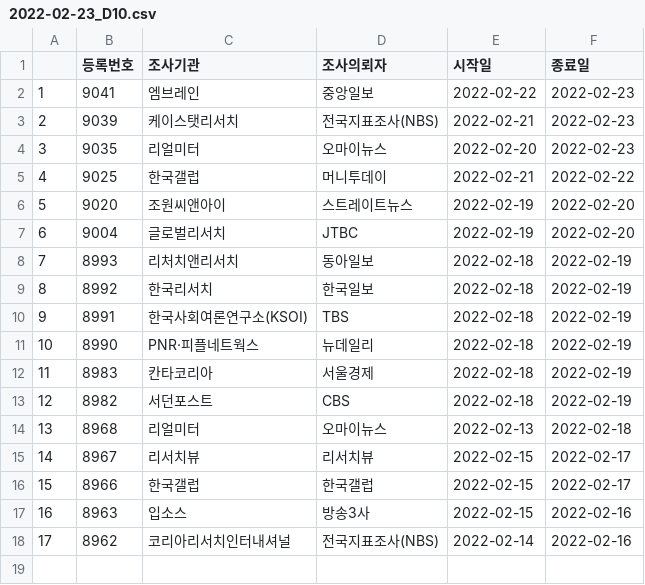
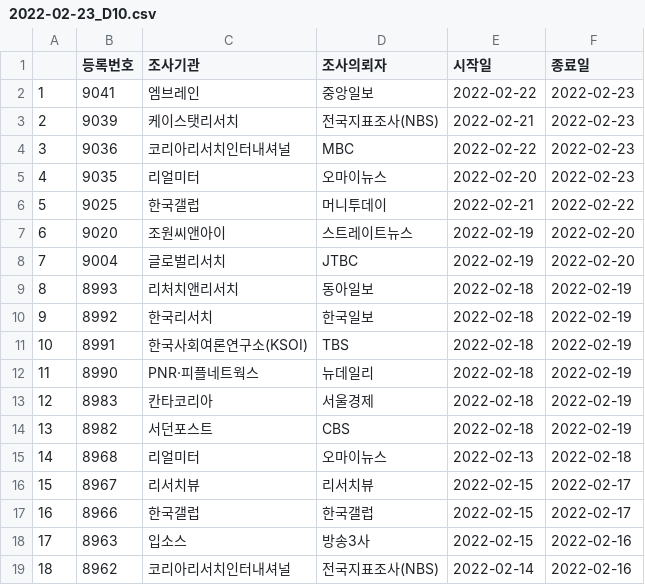
Before and after one commit to scholarsbookcase/koreanelectionpolls2022, a CSV file: IncludedPollsByDate/2022-02-23_D10.csv, drawn as a sheet; addresses are those after the commit; the diff names each change by its address in the sheet, - before the commit and + after, or states it on an @@ line.

```diff
--- a/IncludedPollsByDate/2022-02-23_D10.csv
+++ b/IncludedPollsByDate/2022-02-23_D10.csv
+row 4: 3 | 9036 | 코리아리서치인터내셔널 | MBC | 2022-02-22 | 2022-02-23
@@ column A renumbered from row 5 down @@
```
Also changed, not shown: IncludedPollsByDate/2022-02-23_D14.csv, IncludedPollsByDate/2022-02-24_D10.csv, 6 other files.
